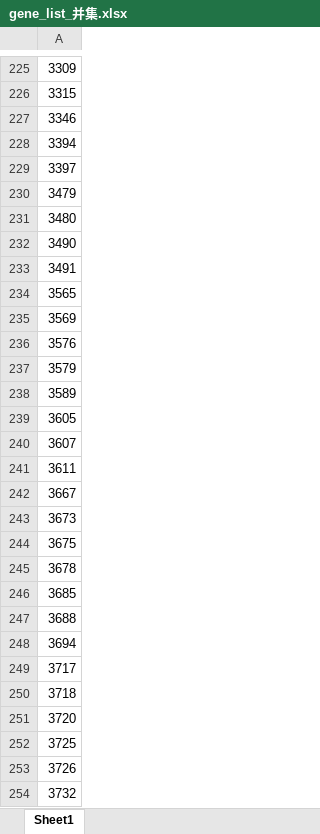
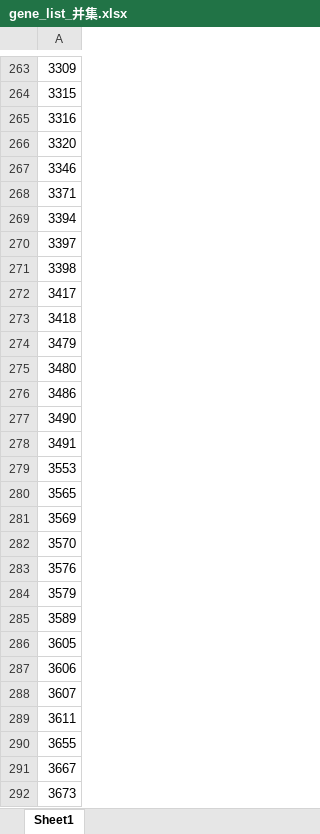
Before and after one commit to s736670893/paper2, an Excel workbook: 4_gene_list分析/1.新gene与旧gene并集/gene_list_并集.xlsx, sheet Sheet1, drawn as a sheet; only a part is shown, gaps mark what is left out; the shorter side is filled out with more unchanged rows; values as stored, in another font and other column widths than the file's, no borders; the diff covers the shown part only; the diff names each change by its address in the sheet, - before the commit and + after, or states it on an @@ line.

```diff
--- a/4_gene_list分析/1.新gene与旧gene并集/gene_list_并集.xlsx (sheet Sheet1)
+++ b/4_gene_list分析/1.新gene与旧gene并集/gene_list_并集.xlsx (sheet Sheet1)
+row 265: 3316
+row 266: 3320
+row 268: 3371
+row 271: 3398
+row 272: 3417
+row 273: 3418
+row 276: 3486
+row 279: 3553
+row 282: 3570
+row 287: 3606
+row 290: 3655
```
Also changed, not shown: 155 added rows elsewhere in this sheet, 5 other files.
